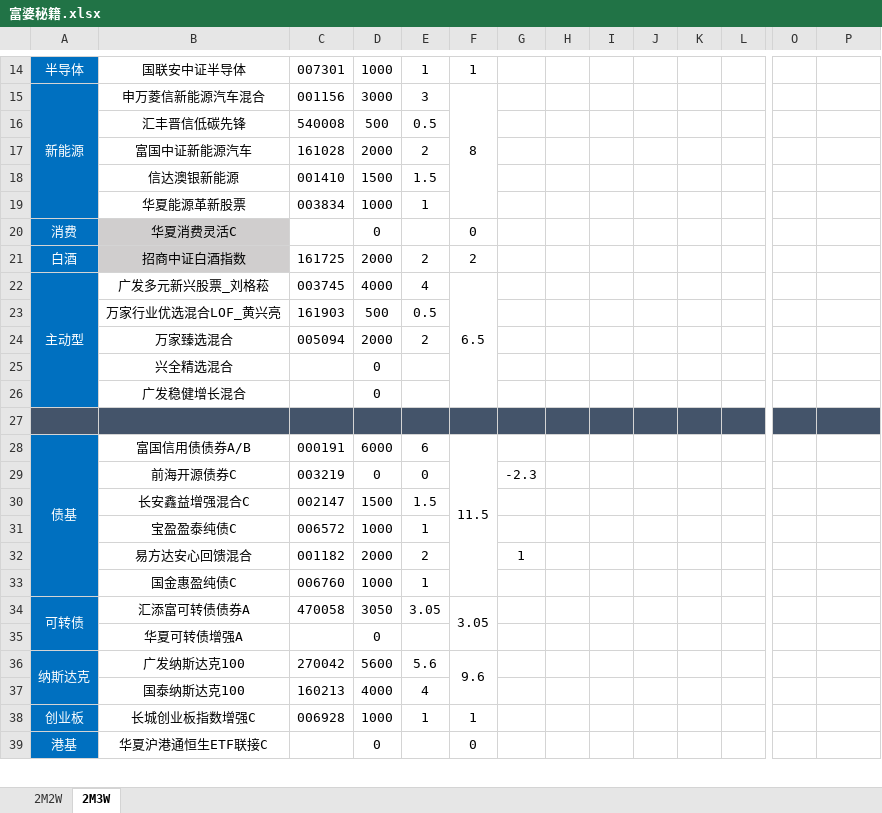
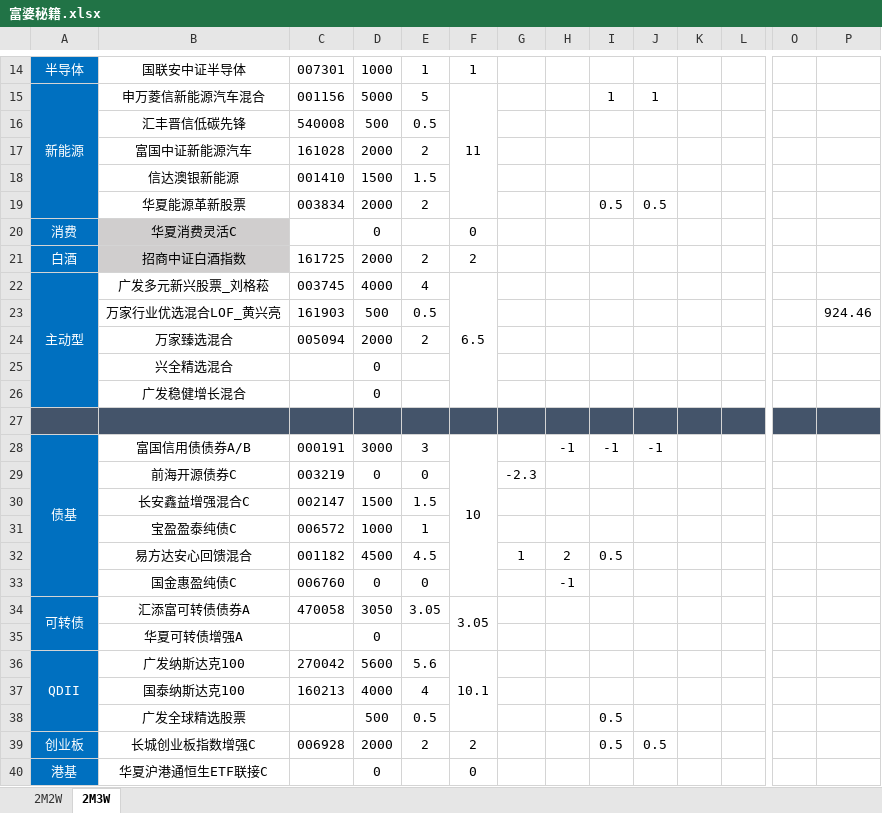
Before and after one commit to HUT-Eleven/CodeDaily, an Excel workbook: 富婆秘籍/富婆秘籍.xlsx, sheet 2M3W, drawn as a sheet; only a part is shown, gaps mark what is left out; values as stored, in another font and other column widths than the file's, no borders; conditional formats not drawn; addresses are those after the commit; rows hold the shown columns only; the diff covers the shown part only; the diff names each change by its address in the sheet, - before the commit and + after, or states it on an @@ line.

```diff
--- a/富婆秘籍/富婆秘籍.xlsx (sheet 2M3W)
+++ b/富婆秘籍/富婆秘籍.xlsx (sheet 2M3W)
-D15: 3000
+D15: 5000
-E15: 3
+E15: 5
-F15: 8
+F15: 11
-I15: (empty)
+I15: 1
-J15: (empty)
+J15: 1
-D19: 1000
+D19: 2000
-E19: 1
+E19: 2
-I19: (empty)
+I19: 0.5
-J19: (empty)
+J19: 0.5
-P23: (empty)
+P23: 924.46
-D28: 6000
+D28: 3000
-E28: 6
+E28: 3
-F28: 11.5
+F28: 10
-H28: (empty)
+H28: -1
-I28: (empty)
+I28: -1
-J28: (empty)
+J28: -1
-D32: 2000
+D32: 4500
-E32: 2
+E32: 4.5
-H32: (empty)
+H32: 2
-I32: (empty)
+I32: 0.5
-D33: 1000
+D33: 0
-E33: 1
+E33: 0
-H33: (empty)
+H33: -1
-A36: 纳斯达克
+A36: QDII
-F36: 9.6
+F36: 10.1
+row 38:  | 广发全球精选股票 |  | 500 | 0.5 |  |  |  | 0.5
-D39: 1000
+D39: 2000
-E39: 1
+E39: 2
-F39: 1
+F39: 2
-I39: (empty)
+I39: 0.5
-J39: (empty)
+J39: 0.5
```
Also changed, not shown: 39 edited cells elsewhere in this sheet, sheet 2M2W, formulas that keep their value.
